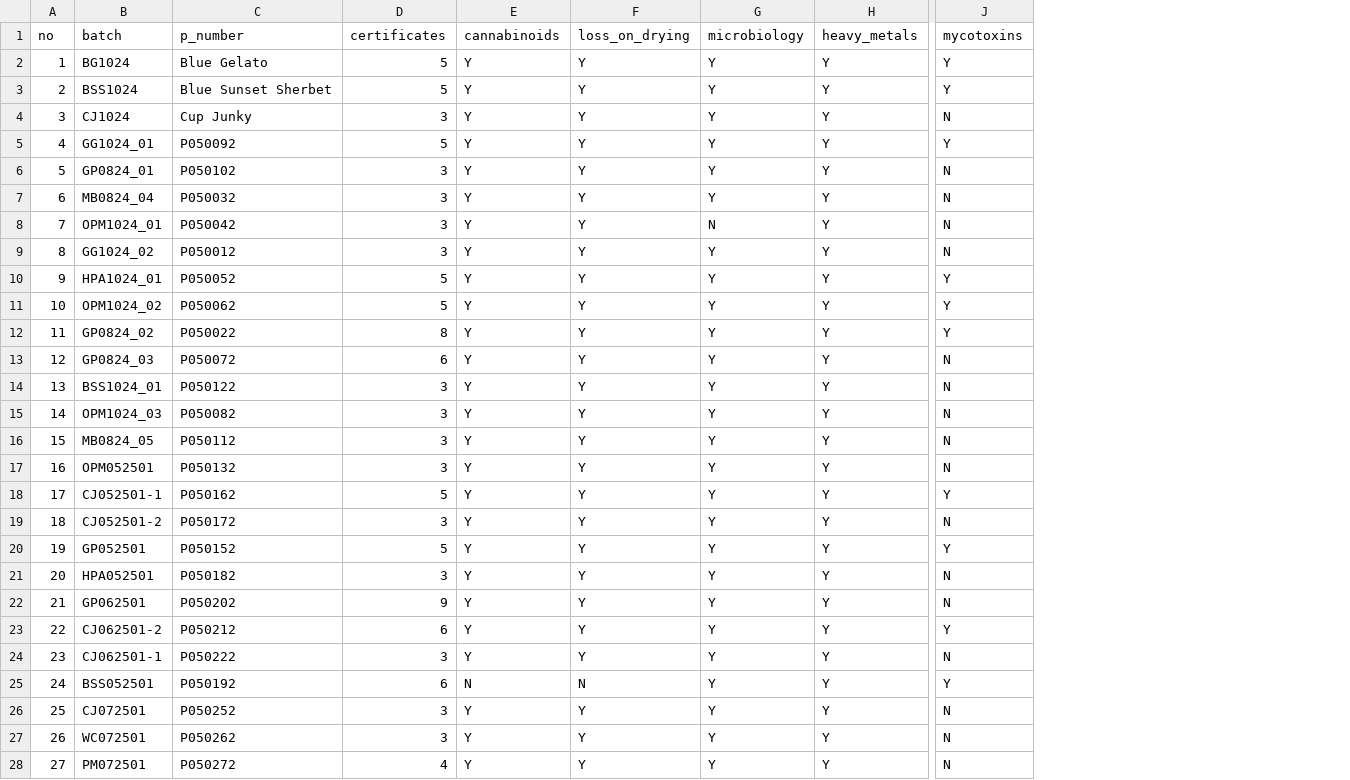
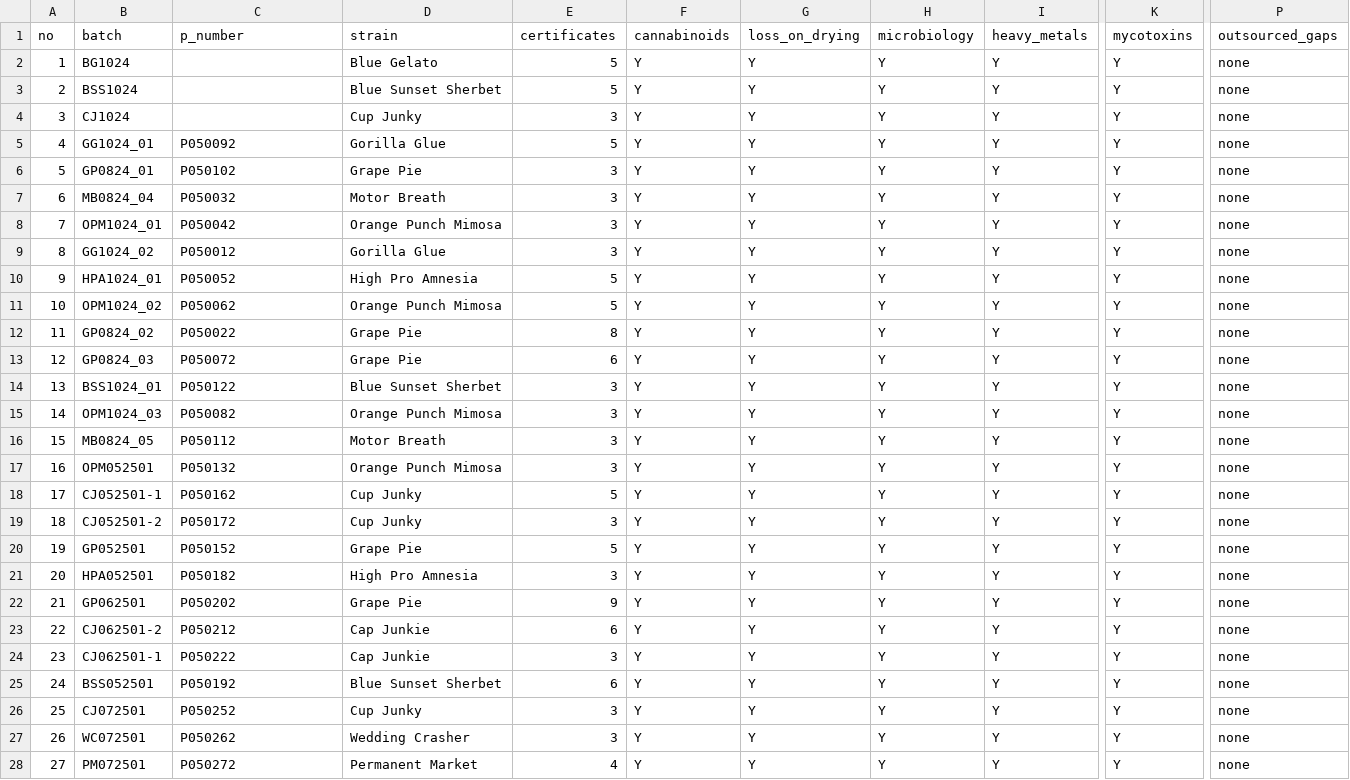
Before and after one commit to 3p4e/letta-stack, a CSV file: deliverables/qc_gap_analysis/batch_gap_analysis.csv, drawn as a sheet; only a part is shown, gaps mark what is left out; addresses are those after the commit; the diff covers the shown part only; the diff names each change by its address in the sheet, - before the commit and + after, or states it on an @@ line.

```diff
--- a/deliverables/qc_gap_analysis/batch_gap_analysis.csv
+++ b/deliverables/qc_gap_analysis/batch_gap_analysis.csv
+column D (strain), rows 2-28: Blue Gelato | Blue Sunset Sherbet | Cup Junky | Gorilla Glue | Grape Pie | Motor Breath | Orange Punch Mimosa | Gorilla Glue | High Pro Amnesia | Orange Punch Mimosa | Grape Pie | Grape Pie | Blue Sunset Sherbet | Orange Punch Mimosa | Motor Breath | Orange Punch Mimosa | Cup Junky | Cup Junky | Grape Pie | High Pro Amnesia | Grape Pie | Cap Junkie | Cap Junkie | Blue Sunset Sherbet | Cup Junky | Wedding Crasher | Permanent Market
+column P (outsourced_gaps), rows 2-28: all none
-C2 (p_number): Blue Gelato
+C2 (p_number): (empty)
-C3 (p_number): Blue Sunset Sherbet
+C3 (p_number): (empty)
-C4 (p_number): Cup Junky
+C4 (p_number): (empty)
-K4 (mycotoxins): N
+K4 (mycotoxins): Y
-K6:K9 (mycotoxins): N
+K6:K9 (mycotoxins): Y
-H8 (microbiology): N
+H8 (microbiology): Y
-K13:K17 (mycotoxins): N
+K13:K17 (mycotoxins): Y
-K19 (mycotoxins): N
+K19 (mycotoxins): Y
-K21:K22 (mycotoxins): N
+K21:K22 (mycotoxins): Y
-K24 (mycotoxins): N
+K24 (mycotoxins): Y
-F25 (cannabinoids): N
+F25 (cannabinoids): Y
-G25 (loss_on_drying): N
+G25 (loss_on_drying): Y
-K26:K28 (mycotoxins): N
+K26:K28 (mycotoxins): Y
```
Also changed, not shown: 114 edited cells elsewhere in this file, 2 other files.
